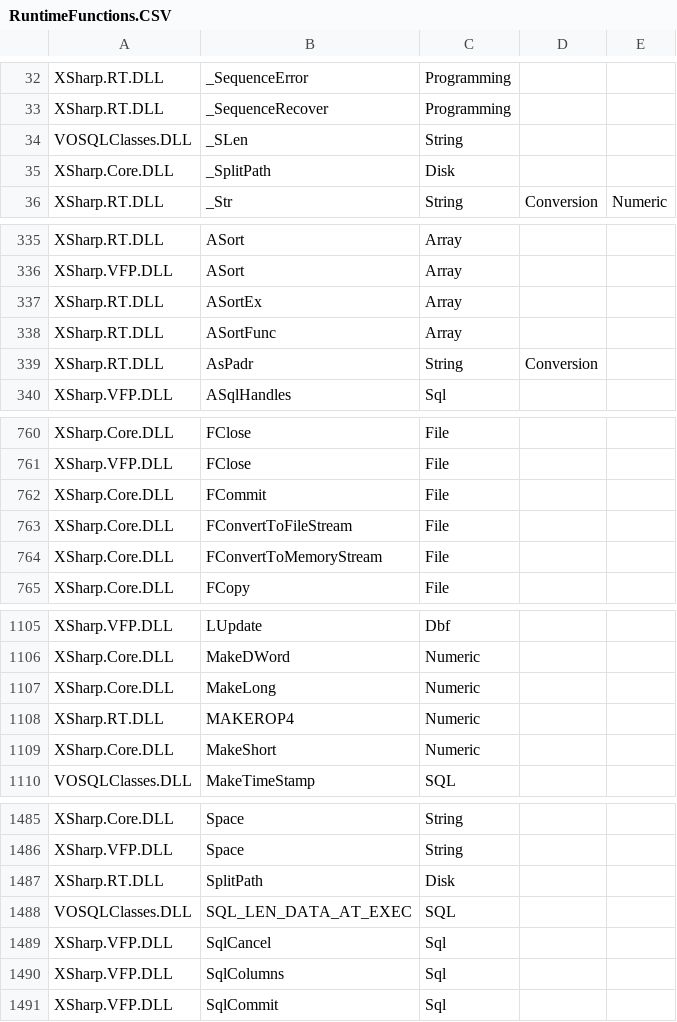
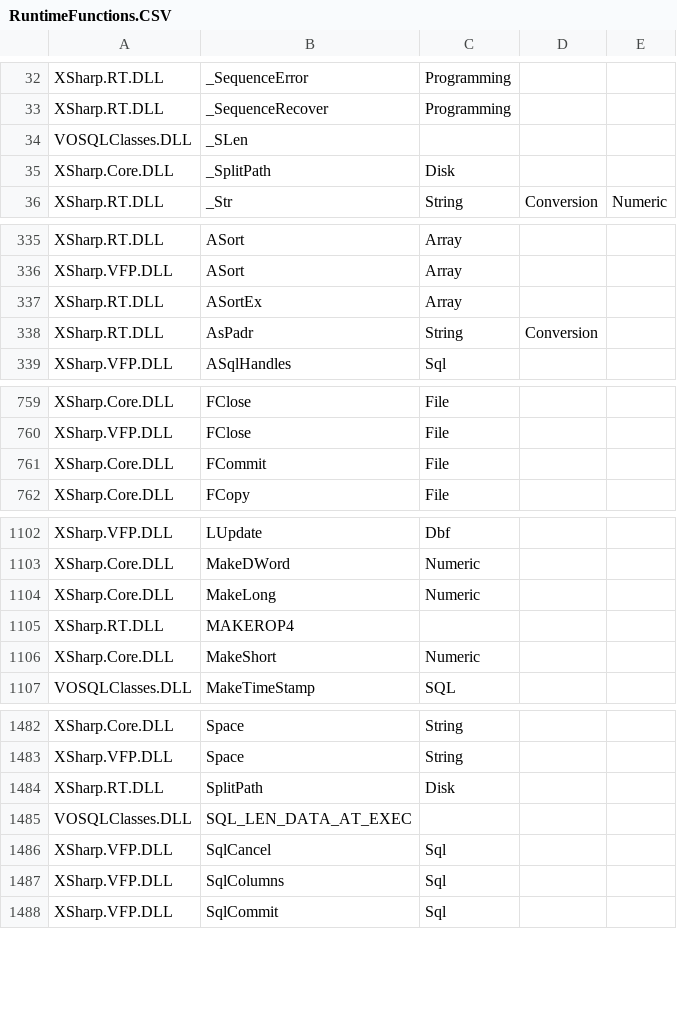
Before and after one commit to X-Sharp/XSharpPublic, a CSV file: src/Runtime/RtDocs/RuntimeFunctions.CSV, drawn as a sheet; only a part is shown, gaps mark what is left out; the diff covers the shown part only.

```diff
--- a/src/Runtime/RtDocs/RuntimeFunctions.CSV
+++ b/src/Runtime/RtDocs/RuntimeFunctions.CSV
@@ -33,3 +33,3 @@ XSharp.RT.DLL,_SequenceError,Programming,,
 XSharp.RT.DLL,_SequenceRecover,Programming,,
-VOSQLClasses.DLL,_SLen,String,,
+VOSQLClasses.DLL,_SLen
 XSharp.Core.DLL,_SplitPath,Disk,,
@@ -337,3 +337,2 @@ XSharp.VFP.DLL,ASort,Array,,
 XSharp.RT.DLL,ASortEx,Array,,
-XSharp.RT.DLL,ASortFunc,Array,,
 XSharp.RT.DLL,AsPadr,String,Conversion,
@@ -762,4 +761,2 @@ XSharp.VFP.DLL,FClose,File,,
 XSharp.Core.DLL,FCommit,File,,
-XSharp.Core.DLL,FConvertToFileStream,File,,
-XSharp.Core.DLL,FConvertToMemoryStream,File,,
 XSharp.Core.DLL,FCopy,File,,
@@ -1107,3 +1104,3 @@ XSharp.Core.DLL,MakeDWord,Numeric,,
 XSharp.Core.DLL,MakeLong,Numeric,,
-XSharp.RT.DLL,MAKEROP4,Numeric,,
+XSharp.RT.DLL,MAKEROP4
 XSharp.Core.DLL,MakeShort,Numeric,,
@@ -1487,3 +1484,3 @@ XSharp.VFP.DLL,Space,String,,
 XSharp.RT.DLL,SplitPath,Disk,,
-VOSQLClasses.DLL,SQL_LEN_DATA_AT_EXEC,SQL,,
+VOSQLClasses.DLL,SQL_LEN_DATA_AT_EXEC
 XSharp.VFP.DLL,SqlCancel,Sql,,
```
Also changed, not shown: 2 edited cells elsewhere in this file, src/Runtime/RtDocs/ExcludedFunctions.csv, src/Runtime/RtDocsChinese/ExcludedFunctions.csv, 41 other files.
